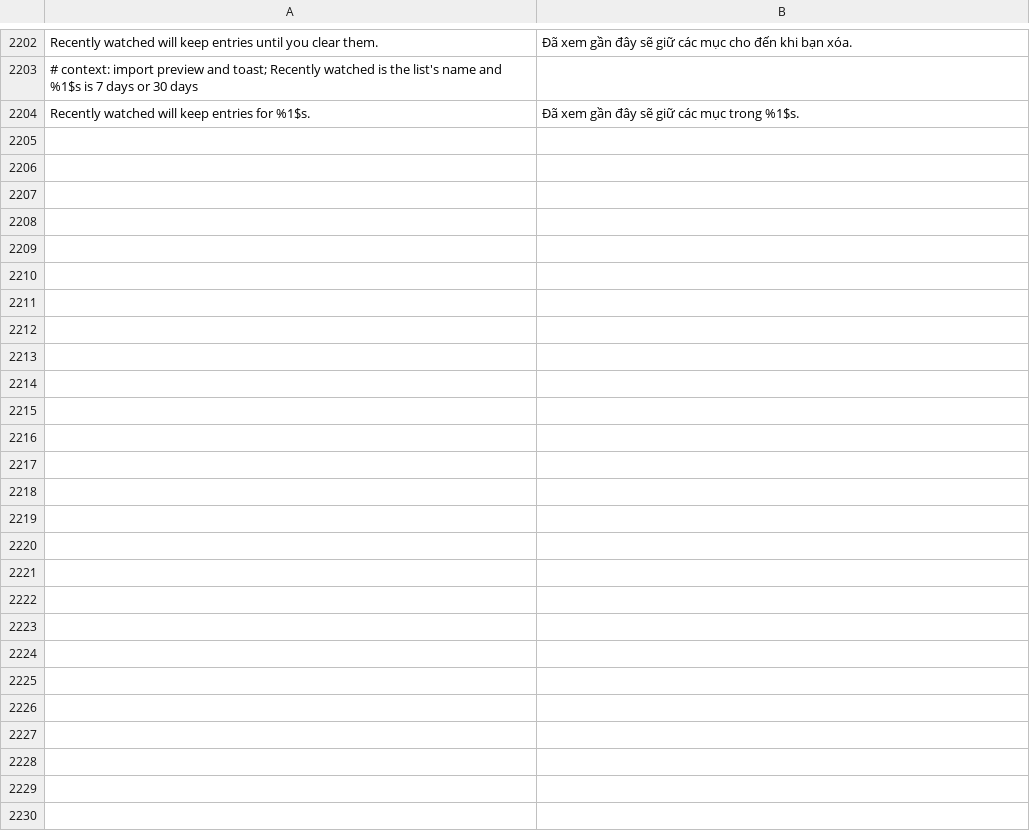
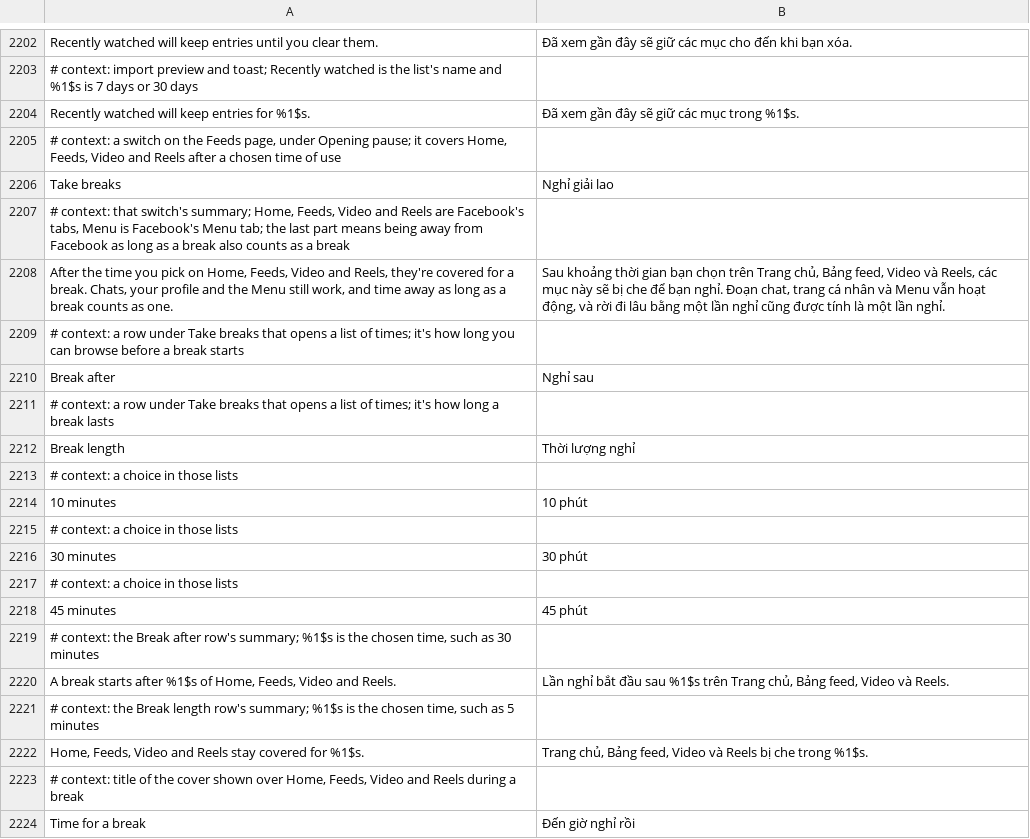
Before and after one commit to Nezumi-2711/HushFacebook, a TSV file: extensions/shared/library/src/main/l10n/vi.tsv, drawn as a sheet; only a part is shown, gaps mark what is left out; the diff covers the shown part only; the diff names each change by its address in the sheet, - before the commit and + after, or states it on an @@ line.

Commit message:
feat(misc): take breaks after a chosen time on feeds and Reels (Refs #248)
Counts foreground browsing on Home, Feeds, Most recent, Video, the Feeds page and screens a reel started on, on the monotonic clock with the screen on. When Break after runs out, a cover holds those screens for Break length while Chats, profiles and the Menu stay usable. A break survives a restart of Facebook or the phone, a moved wall clock can't lengthen it, and switching off or pausing ends it. Settings files carry both times.

```diff
--- a/extensions/shared/library/src/main/l10n/vi.tsv
+++ b/extensions/shared/library/src/main/l10n/vi.tsv
+row 2205: # context: a switch on the Feeds page, under Opening pause; it covers Home, Feeds, Video and Reels after a chosen time of use
+row 2206: Take breaks | Nghỉ giải lao
+row 2207: # context: that switch's summary; Home, Feeds, Video and Reels are Facebook's tabs, Menu is Facebook's Menu tab; the last part means being away from Facebook as long as a break also counts as a break
+row 2208: After the time you pick on Home, Feeds, Video and Reels, they're covered for a break. Chats, your profile and the Menu still work, and time away as long as a break counts as one. | Sau khoảng thời gian bạn chọn trên Trang chủ, Bảng feed, Video và Reels, các mục này sẽ bị che để bạn nghỉ. Đoạn chat, trang cá nhân và Menu vẫn hoạt động, và rời đi lâu bằng một lần nghỉ cũng được tính là một lần nghỉ.
+row 2209: # context: a row under Take breaks that opens a list of times; it's how long you can browse before a break starts
+row 2210: Break after | Nghỉ sau
+row 2211: # context: a row under Take breaks that opens a list of times; it's how long a break lasts
+row 2212: Break length | Thời lượng nghỉ
+row 2213: # context: a choice in those lists
+row 2214: 10 minutes | 10 phút
+row 2215: # context: a choice in those lists
+row 2216: 30 minutes | 30 phút
+row 2217: # context: a choice in those lists
+row 2218: 45 minutes | 45 phút
+row 2219: # context: the Break after row's summary; %1$s is the chosen time, such as 30 minutes
+row 2220: A break starts after %1$s of Home, Feeds, Video and Reels. | Lần nghỉ bắt đầu sau %1$s trên Trang chủ, Bảng feed, Video và Reels.
+row 2221: # context: the Break length row's summary; %1$s is the chosen time, such as 5 minutes
+row 2222: Home, Feeds, Video and Reels stay covered for %1$s. | Trang chủ, Bảng feed, Video và Reels bị che trong %1$s.
+row 2223: # context: title of the cover shown over Home, Feeds, Video and Reels during a break
+row 2224: Time for a break | Đến giờ nghỉ rồi
```
Also changed, not shown: 20 added rows elsewhere in this file, extensions/shared/library/src/main/l10n/de.tsv, extensions/shared/library/src/main/l10n/es.tsv, 28 other files.
